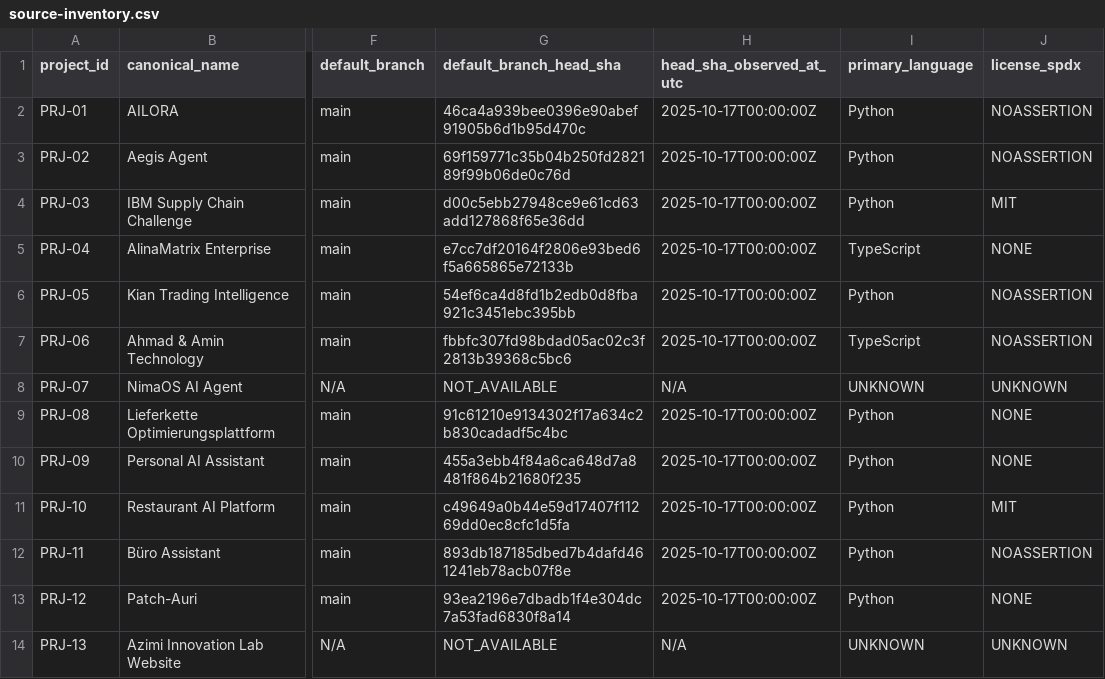
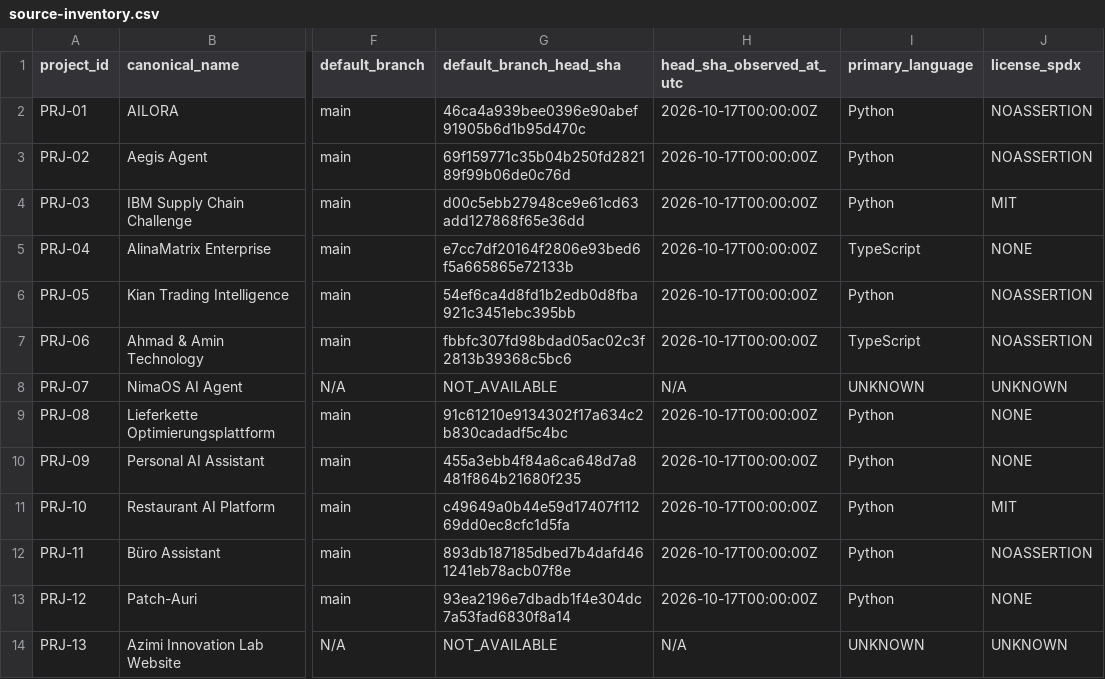
Before and after one commit to aminbita162-glitch/end-to-end-ai-engineering, a CSV file: docs/evidence/source-inventory.csv, drawn as a sheet; only a part is shown, gaps mark what is left out; the diff names each change by its address in the sheet, - before the commit and + after, or states it on an @@ line.

Commit message:
phase-2: add evidence foundation — schema, provenance rules, central index; correct Phase 1 dates
- docs/evidence/schema.md: normative evidence ID scheme (PRJ/CLM/EVD/GAP/ADR),
  required fields, artifact kind enum, observation class / result status taxonomy,
  evidence strength (E0–E5), reproducibility levels (R0–R5), independence levels
- docs/evidence/provenance-rules.md: source SHA pinning rules (P-01–P-16),
  UTC observation timestamp requirements, five provenance layers, reviewer
  independence disclosure (SELF_REVIEW / SECOND_AGENT_REVIEW / …), missing
  evidence handling (BLOCKED vs NOT_TESTED), IP sensitivity classification
- docs/evidence/central-index.md: navigable central index — all 13 projects,
  evidence maturity column, per-project SHA / gap / claim links, 5 open
  decisions, phase completion status table
- docs/evidence/README.md: updated status to Phase 2, added new file entries,
  added reproducibility level scale, links to schema and provenance-rules
- docs/evidence/reviewer-notes.md: corrected erroneous 2025-10-17 observation
  date to 2026-10-17 (actual event; commit timestamp 2026-10-17 22:09:36 +0200)
- docs/evidence/source-inventory.csv: corrected 11 head_sha_observed_at_utc
  values from 2025-10-17 to 2026-10-17 (same correction)

Validation: CSV parsing OK (13 + 33 rows); all relative links resolve;
PRJ-01..13 present exactly once; 33 CLM IDs unique; no 2025-10-17 remains.
No source repository was modified, executed, or pushed.
Independence: SECOND_AGENT_REVIEW — not independent third-party review.
Observation method: portfolio analyst inspection of Phase 1 deliverables.

```diff
--- a/docs/evidence/source-inventory.csv
+++ b/docs/evidence/source-inventory.csv
-H2:H7 (head_sha_observed_at_utc): 2025-10-17T00:00:00Z
+H2:H7 (head_sha_observed_at_utc): 2026-10-17T00:00:00Z
-H9:H13 (head_sha_observed_at_utc): 2025-10-17T00:00:00Z
+H9:H13 (head_sha_observed_at_utc): 2026-10-17T00:00:00Z
```
Also changed, not shown: 5 other files.
